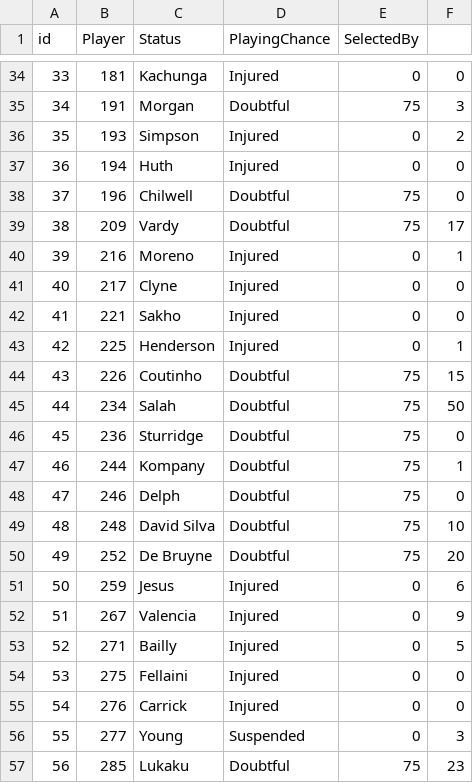
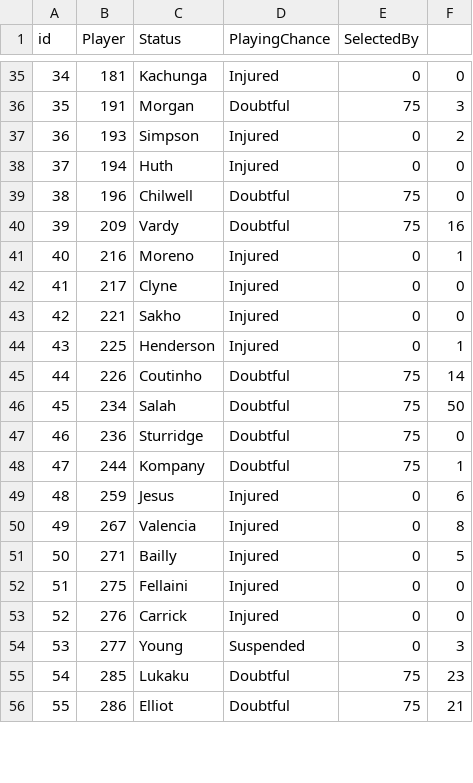
Before and after one commit to gpoudel/FPL-Analytics, a CSV file: fplBoardLive/data/injuryDF_yesterday.csv, drawn as a sheet; only a part is shown, gaps mark what is left out; the shorter side is filled out with more unchanged rows; removed rows and columns are numbered as before the commit, all else as after; the diff covers the shown part only; the diff names each change by its address in the sheet, - before the commit and + after, or states it on an @@ line.

```diff
--- a/fplBoardLive/data/injuryDF_yesterday.csv
+++ b/fplBoardLive/data/injuryDF_yesterday.csv
@@ column A (id) renumbered from row 3 down @@
-F40: 17
+F40: 16
-F45: 15
+F45: 14
-row 48: 47 | 246 | Delph | Doubtful | 75 | 0
-row 49: 48 | 248 | David Silva | Doubtful | 75 | 10
-row 50: 49 | 252 | De Bruyne | Doubtful | 75 | 20
-F50: 9
+F50: 8
```
Also changed, not shown: 12 added rows, 8 removed rows and 7 edited cells elsewhere in this file, fplBoardLive/data/DailyPriceUpdate.csv, 16 other files.
